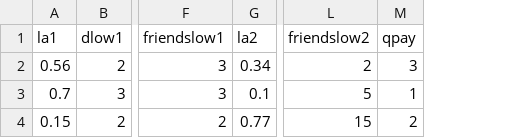
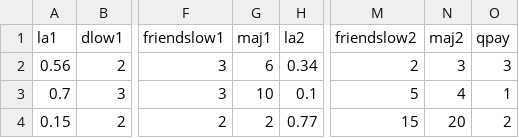
Before and after one commit to NickVikander/samplingbias, a CSV file: WorkingFile.csv, drawn as a sheet; only a part is shown, gaps mark what is left out; the diff names each change by its address in the sheet, - before the commit and + after, or states it on an @@ line.

Commit message:
Add files via upload

```diff
--- a/WorkingFile.csv
+++ b/WorkingFile.csv
+column G (maj1), rows 2-4: 6 | 10 | 2
+column N (maj2), rows 2-4: 3 | 4 | 20
```
